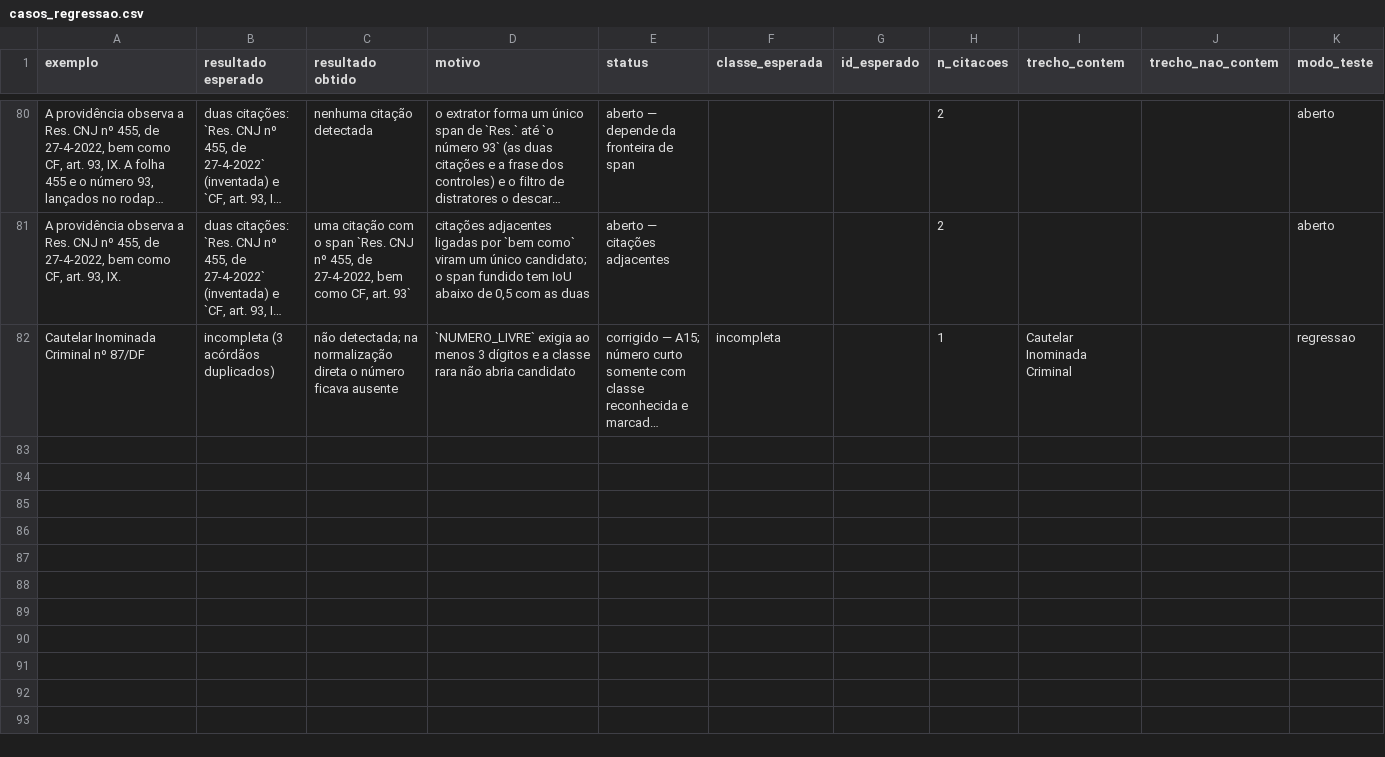
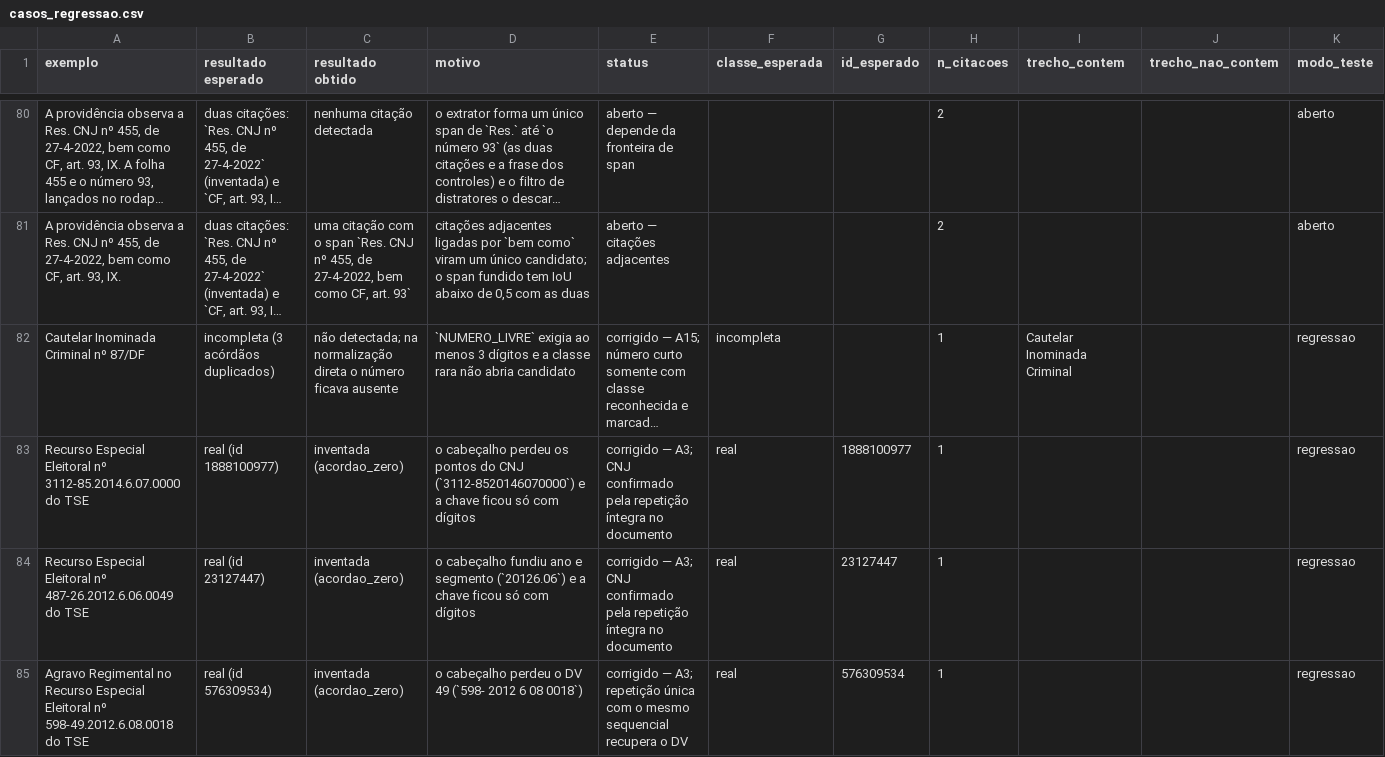
Before and after one commit to camila-cg/bracis-2026-challenge, a CSV file: analise/casos_regressao.csv, drawn as a sheet; only a part is shown, gaps mark what is left out; long unchanged cells end in …; the diff covers the shown part only; the diff names each change by its address in the sheet, - before the commit and + after, or states it on an @@ line.

Commit message:
Recupera chaves CNJ corrompidas do TSE Ex.: 598 sem DV volta a 598-49.2012.6.08.0018.

```diff
--- a/analise/casos_regressao.csv
+++ b/analise/casos_regressao.csv
+row 83: Recurso Especial Eleitoral nº 3112-85.2014.6.07.0000 do TSE | real (id 1888100977) | inventada (acordao_zero) | o cabeçalho perdeu os pontos do CNJ (`3112-8520146070000`) e a chave ficou só com dígitos | corrigido — A3; CNJ confirmado pela repetição íntegra no documento | real | 1888100977 | 1 |  |  | regressao
+row 84: Recurso Especial Eleitoral nº 487-26.2012.6.06.0049 do TSE | real (id 23127447) | inventada (acordao_zero) | o cabeçalho fundiu ano e segmento (`20126.06`) e a chave ficou só com dígitos | corrigido — A3; CNJ confirmado pela repetição íntegra no documento | real | 23127447 | 1 |  |  | regressao
+row 85: Agravo Regimental no Recurso Especial Eleitoral nº 598-49.2012.6.08.0018 do TSE | real (id 576309534) | inventada (acordao_zero) | o cabeçalho perdeu o DV 49 (`598- 2012 6 08 0018`) | corrigido — A3; repetição única com o mesmo sequencial recupera o DV | real | 576309534 | 1 |  |  | regressao
```
Also changed, not shown: 2 added rows and 13 edited cells elsewhere in this file, 3 other files.
